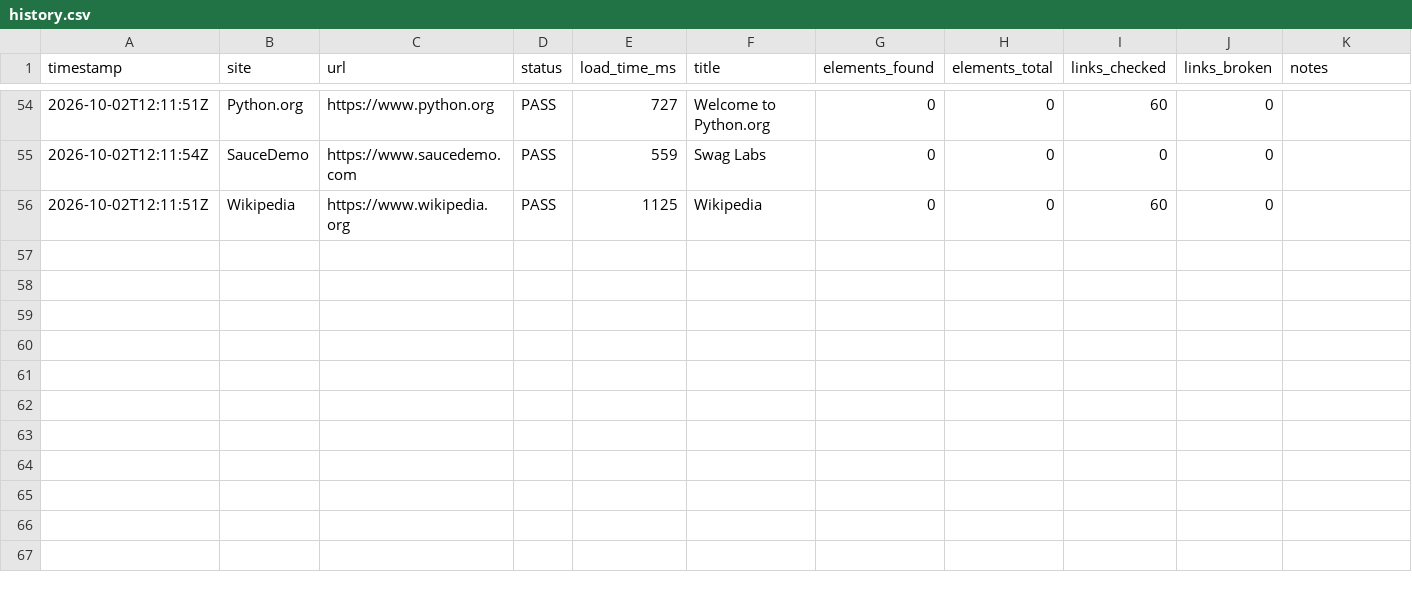
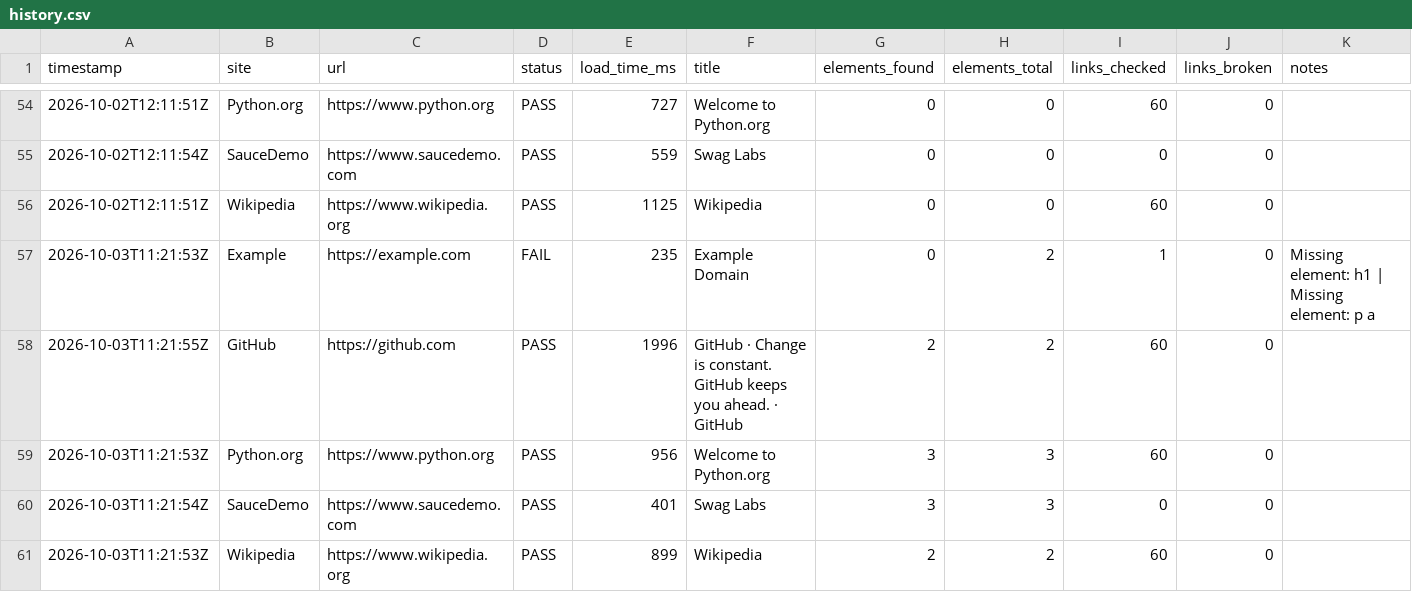
Before and after one commit to Khushi-jha11/SiteWatch, a CSV file: docs/data/history.csv, drawn as a sheet; only a part is shown, gaps mark what is left out; rows hold the shown columns only; the diff names each change by its address in the sheet, - before the commit and + after, or states it on an @@ line.

```diff
--- a/docs/data/history.csv
+++ b/docs/data/history.csv
+row 57: 2026-10-03T11:21:53Z | Example | https://example.com | FAIL | 235 | Example Domain | 0 | 2 | 1 | 0 | Missing element: h1 | Missing element: p a
+row 58: 2026-10-03T11:21:55Z | GitHub | https://github.com | PASS | 1996 | GitHub · Change is constant. GitHub keeps you ahead. · GitHub | 2 | 2 | 60 | 0
+row 59: 2026-10-03T11:21:53Z | Python.org | https://www.python.org | PASS | 956 | Welcome to Python.org | 3 | 3 | 60 | 0
+row 60: 2026-10-03T11:21:54Z | SauceDemo | https://www.saucedemo.com | PASS | 401 | Swag Labs | 3 | 3 | 0 | 0
+row 61: 2026-10-03T11:21:53Z | Wikipedia | https://www.wikipedia.org | PASS | 899 | Wikipedia | 2 | 2 | 60 | 0
```
Also changed, not shown: 2 other files.
